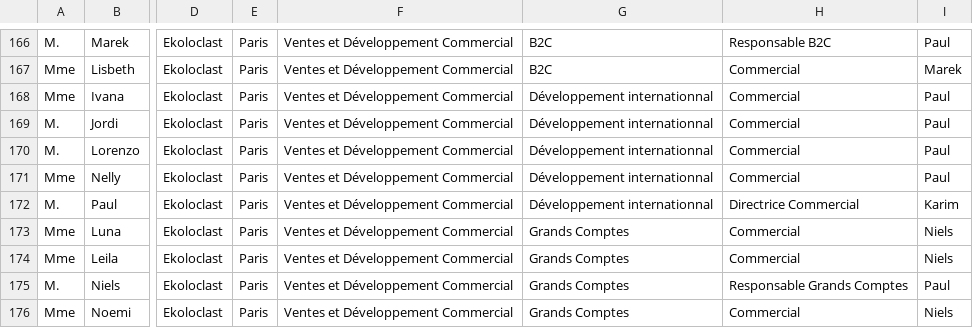
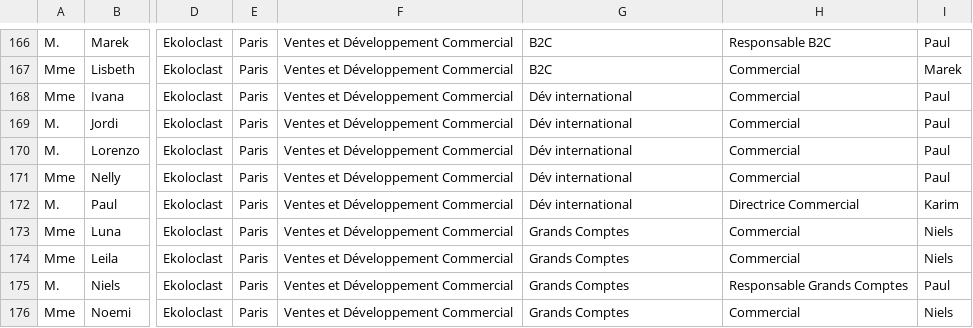
Before and after one commit to WildCodeSchool/TSSR-2409-JAUNE-P3-G3-BuildYourInfra-Ekoloclast, a CSV file: Ressources/S03_ListeEmployes.csv, drawn as a sheet; only a part is shown, gaps mark what is left out; the diff names each change by its address in the sheet, - before the commit and + after, or states it on an @@ line.

Commit message:
Correction Bug

```diff
--- a/Ressources/S03_ListeEmployes.csv
+++ b/Ressources/S03_ListeEmployes.csv
-G168:G172: Développement internationnal
+G168:G172: Dév international
```
